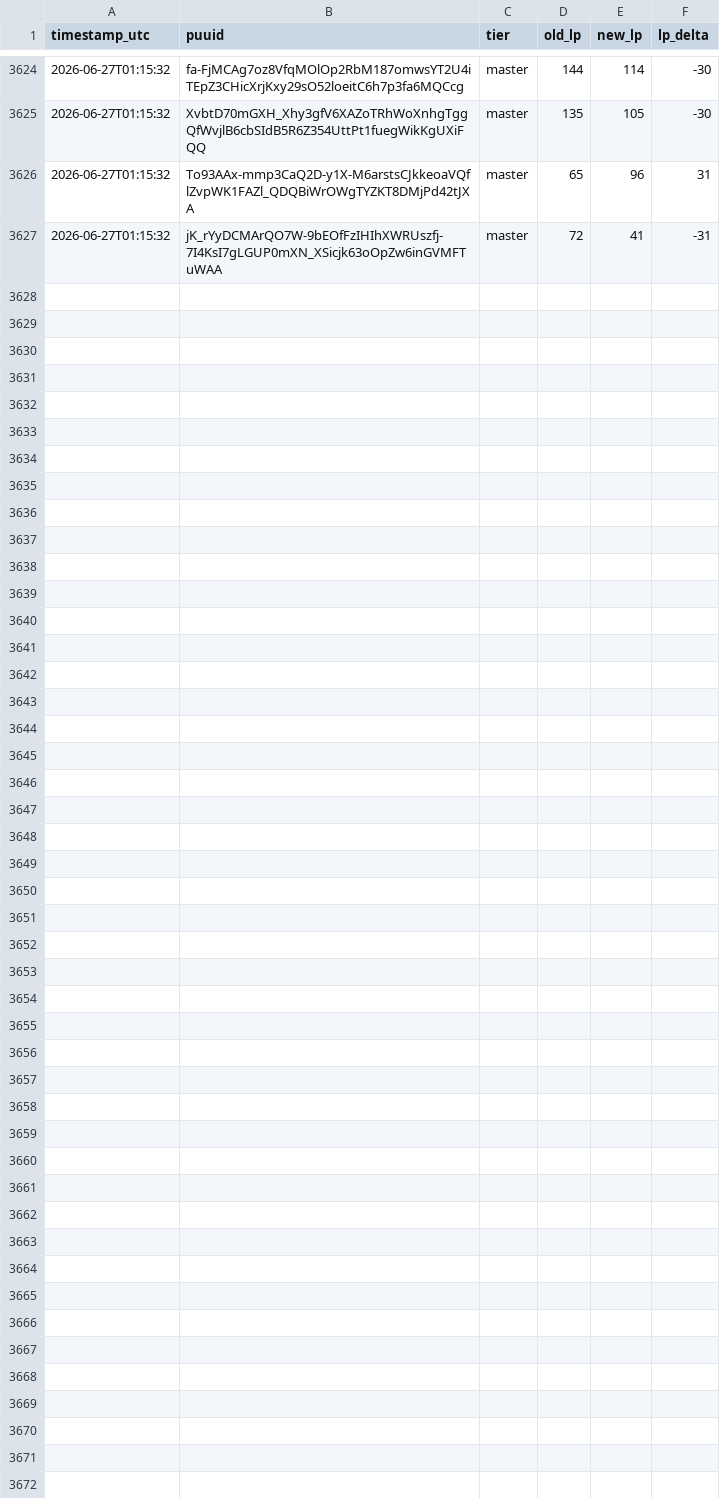
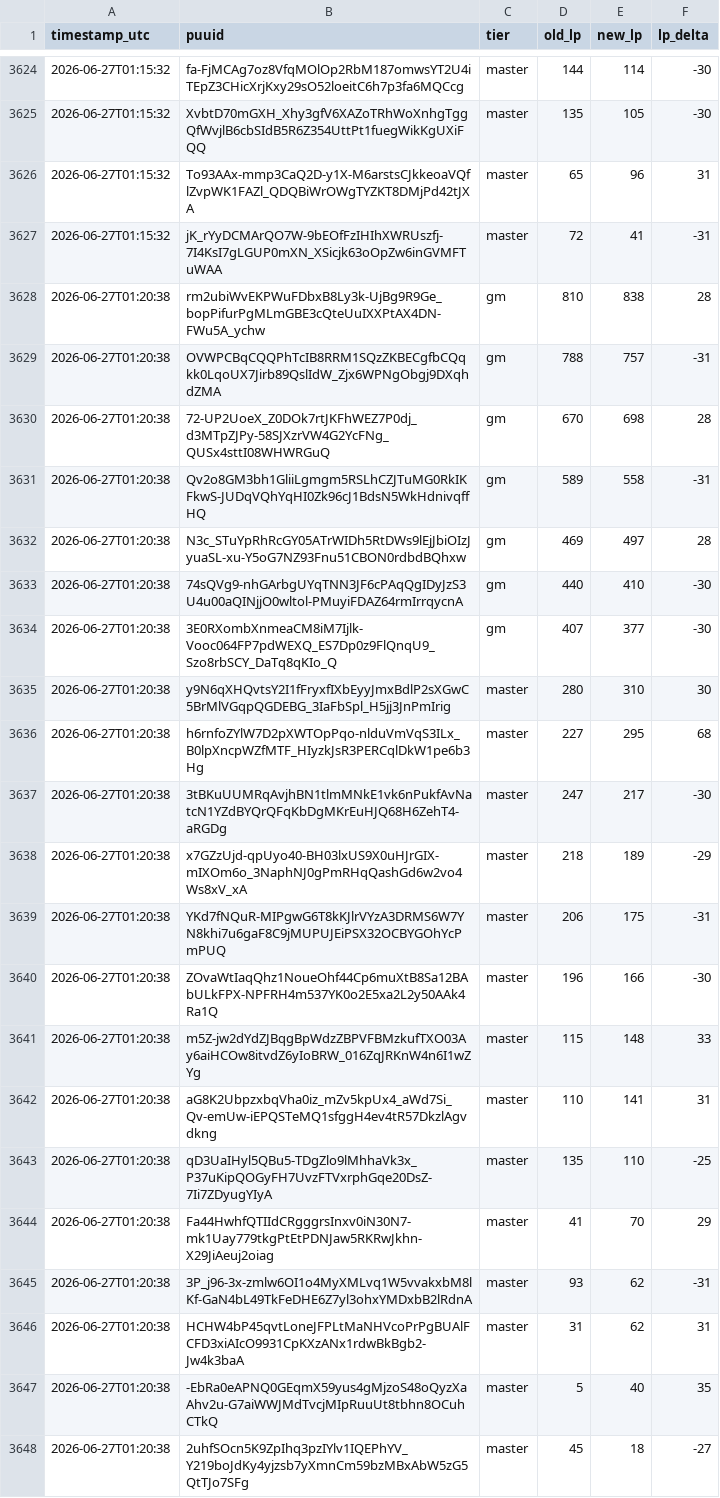
Before and after one commit to aasilvestre/lol-flex-tracker-2, a CSV file: data/lp_changes.csv, drawn as a sheet; only a part is shown, gaps mark what is left out.

```diff
--- a/data/lp_changes.csv
+++ b/data/lp_changes.csv
@@ -3627 +3627,22 @@ timestamp_utc,puuid,tier,old_lp,new_lp,lp_delta
 2026-06-27T01:15:32,jK_rYyDCMArQO7W-9bEOfFzIHIhXWRUszfj-7I4KsI7gLGUP0mXN_XSicjk63oOpZw6inGVMFTuWAA,master,72,41,-31
+2026-06-27T01:20:38,rm2ubiWvEKPWuFDbxB8Ly3k-UjBg9R9Ge_bopPifurPgMLmGBE3cQteUuIXXPtAX4DN-FWu5A_ychw,gm,810,838,28
+2026-06-27T01:20:38,OVWPCBqCQQPhTcIB8RRM1SQzZKBECgfbCQqkk0LqoUX7Jirb89QslIdW_Zjx6WPNgObgj9DXqhdZMA,gm,788,757,-31
+2026-06-27T01:20:38,72-UP2UoeX_Z0DOk7rtJKFhWEZ7P0dj_d3MTpZJPy-58SJXzrVW4G2YcFNg_QUSx4sttI08WHWRGuQ,gm,670,698,28
+2026-06-27T01:20:38,Qv2o8GM3bh1GliiLgmgm5RSLhCZJTuMG0RkIKFkwS-JUDqVQhYqHI0Zk96cJ1BdsN5WkHdnivqffHQ,gm,589,558,-31
+2026-06-27T01:20:38,N3c_STuYpRhRcGY05ATrWIDh5RtDWs9lEjJbiOIzJyuaSL-xu-Y5oG7NZ93Fnu51CBON0rdbdBQhxw,gm,469,497,28
+2026-06-27T01:20:38,74sQVg9-nhGArbgUYqTNN3JF6cPAqQgIDyJzS3U4u00aQINjjO0wltol-PMuyiFDAZ64rmIrrqycnA,gm,440,410,-30
+2026-06-27T01:20:38,3E0RXombXnmeaCM8iM7Ijlk-Vooc064FP7pdWEXQ_ES7Dp0z9FlQnqU9_Szo8rbSCY_DaTq8qKIo_Q,gm,407,377,-30
+2026-06-27T01:20:38,y9N6qXHQvtsY2I1fFryxfIXbEyyJmxBdlP2sXGwC5BrMlVGqpQGDEBG_3IaFbSpl_H5jj3JnPmIrig,master,280,310,30
+2026-06-27T01:20:38,h6rnfoZYlW7D2pXWTOpPqo-nlduVmVqS3ILx_B0lpXncpWZfMTF_HIyzkJsR3PERCqlDkW1pe6b3Hg,master,227,295,68
+2026-06-27T01:20:38,3tBKuUUMRqAvjhBN1tlmMNkE1vk6nPukfAvNatcN1YZdBYQrQFqKbDgMKrEuHJQ68H6ZehT4-aRGDg,master,247,217,-30
+2026-06-27T01:20:38,x7GZzUjd-qpUyo40-BH03lxUS9X0uHJrGIX-mIXOm6o_3NaphNJ0gPmRHqQashGd6w2vo4Ws8xV_xA,master,218,189,-29
+2026-06-27T01:20:38,YKd7fNQuR-MIPgwG6T8kKJlrVYzA3DRMS6W7YN8khi7u6gaF8C9jMUPUJEiPSX32OCBYGOhYcPmPUQ,master,206,175,-31
+2026-06-27T01:20:38,ZOvaWtIaqQhz1NoueOhf44Cp6muXtB8Sa12BAbULkFPX-NPFRH4m537YK0o2E5xa2L2y50AAk4Ra1Q,master,196,166,-30
+2026-06-27T01:20:38,m5Z-jw2dYdZJBqgBpWdzZBPVFBMzkufTXO03Ay6aiHCOw8itvdZ6yIoBRW_016ZqJRKnW4n6I1wZYg,master,115,148,33
+2026-06-27T01:20:38,aG8K2UbpzxbqVha0iz_mZv5kpUx4_aWd7Si_Qv-emUw-iEPQSTeMQ1sfggH4ev4tR57DkzlAgvdkng,master,110,141,31
+2026-06-27T01:20:38,qD3UaIHyl5QBu5-TDgZlo9lMhhaVk3x_P37uKipQOGyFH7UvzFTVxrphGqe20DsZ-7Ii7ZDyugYIyA,master,135,110,-25
+2026-06-27T01:20:38,Fa44HwhfQTIIdCRgggrsInxv0iN30N7-mk1Uay779tkgPtEtPDNJaw5RKRwJkhn-X29JiAeuj2oiag,master,41,70,29
+2026-06-27T01:20:38,3P_j96-3x-zmlw6OI1o4MyXMLvq1W5vvakxbM8lKf-GaN4bL49TkFeDHE6Z7yl3ohxYMDxbB2lRdnA,master,93,62,-31
+2026-06-27T01:20:38,HCHW4bP45qvtLoneJFPLtMaNHVcoPrPgBUAlFCFD3xiAIcO9931CpKXzANx1rdwBkBgb2-Jw4k3baA,master,31,62,31
+2026-06-27T01:20:38,-EbRa0eAPNQ0GEqmX59yus4gMjzoS48oQyzXaAhv2u-G7aiWWJMdTvcjMIpRuuUt8tbhn8OCuhCTkQ,master,5,40,35
+2026-06-27T01:20:38,2uhfSOcn5K9ZpIhq3pzIYlv1IQEPhYV_Y219boJdKy4yjzsb7yXmnCm59bzMBxAbW5zG5QtTJo7SFg,master,45,18,-27
```
Also changed, not shown: data/player_current.csv.
